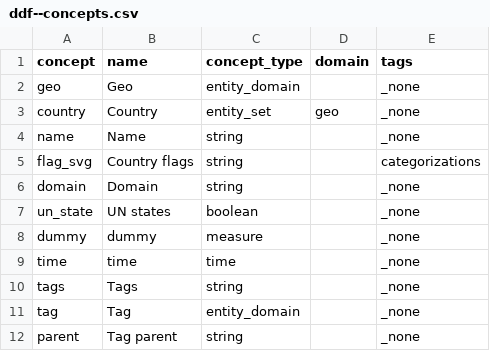
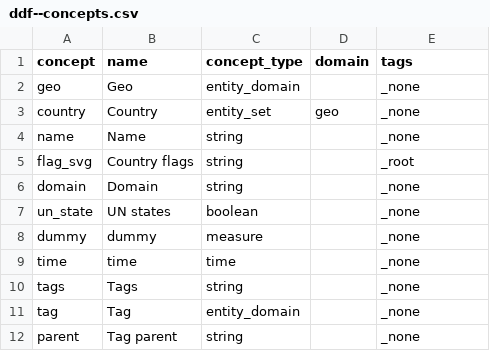
Before and after one commit to open-numbers/ddf--gapminder--country_flag_svg, a CSV file: ddf--concepts.csv, drawn as a sheet.

Commit message:
Move country flags to root

```diff
--- a/ddf--concepts.csv
+++ b/ddf--concepts.csv
@@ -4,3 +4,3 @@ country,Country,entity_set,geo,_none
 name,Name,string,,_none
-flag_svg,Country flags,string,,categorizations
+flag_svg,Country flags,string,,_root
 domain,Domain,string,,_none
```
